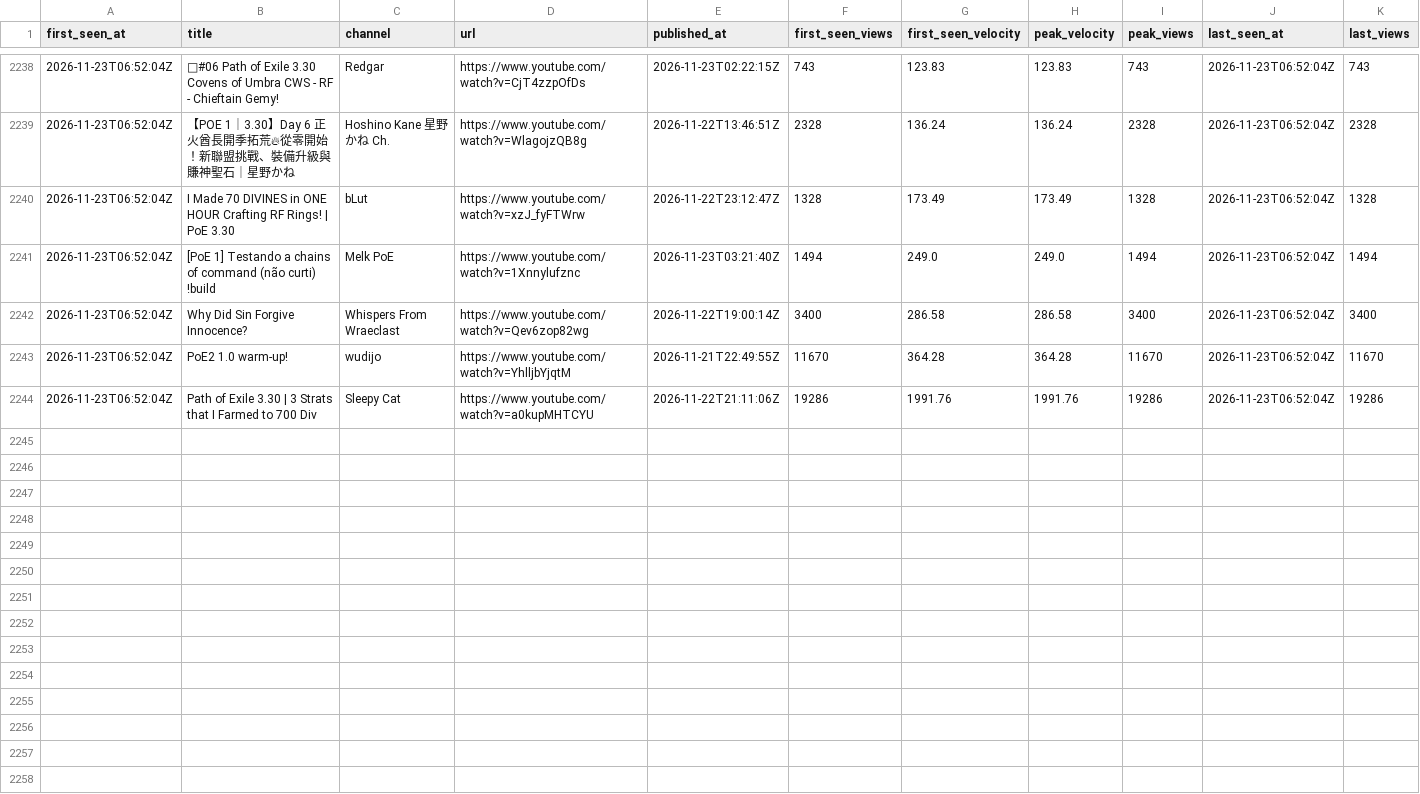
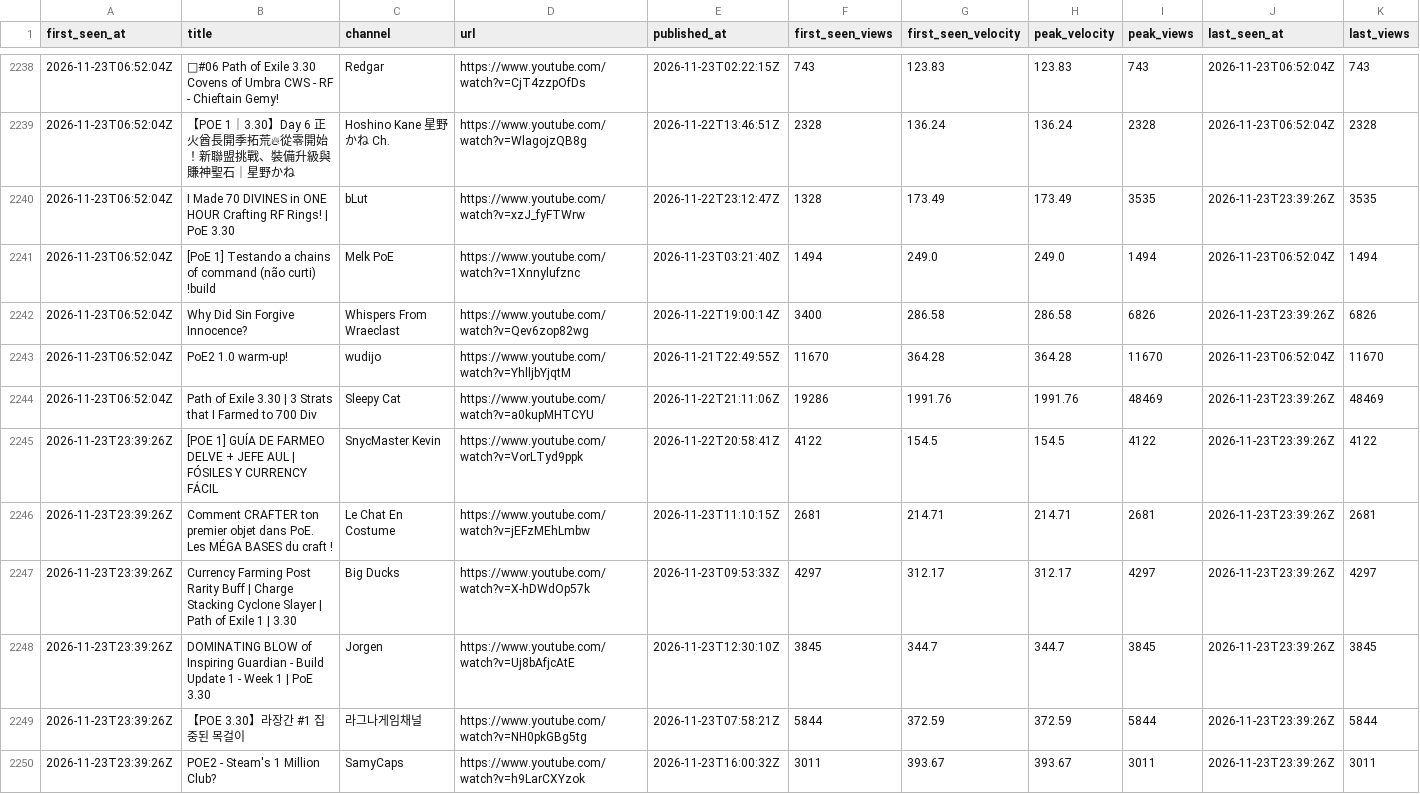
Before and after one commit to bigbes/poe2-discovery, a CSV file: docs/poe1/trending.csv, drawn as a sheet; only a part is shown, gaps mark what is left out; the diff covers the shown part only.

```diff
--- a/docs/poe1/trending.csv
+++ b/docs/poe1/trending.csv
@@ -2239,6 +2239,12 @@ first_seen_at,title,channel,url,published_at,first_seen_views,first_seen_velocit
 2026-11-23T06:52:04Z,【POE 1｜3.30】Day 6 正火酋長開季拓荒🔥從零開始！新聯盟挑戰、裝備升級與賺神聖石｜星野かね,Hoshino Kane 星野かね Ch.,https://www.youtube.com/watch?v=WlagojzQB8g,2026-11-22T13:46:51Z,2328,136.24,136.24,2328,2026-11-23T06:52:04Z,2328
-2026-11-23T06:52:04Z,I Made 70 DIVINES in ONE HOUR Crafting RF Rings! | PoE 3.30,bLut,https://www.youtube.com/watch?v=xzJ_fyFTWrw,2026-11-22T23:12:47Z,1328,173.49,173.49,1328,2026-11-23T06:52:04Z,1328
+2026-11-23T06:52:04Z,I Made 70 DIVINES in ONE HOUR Crafting RF Rings! | PoE 3.30,bLut,https://www.youtube.com/watch?v=xzJ_fyFTWrw,2026-11-22T23:12:47Z,1328,173.49,173.49,3535,2026-11-23T23:39:26Z,3535
 2026-11-23T06:52:04Z,[PoE 1] Testando a chains of command (não curti) !build,Melk PoE,https://www.youtube.com/watch?v=1Xnnylufznc,2026-11-23T03:21:40Z,1494,249.0,249.0,1494,2026-11-23T06:52:04Z,1494
-2026-11-23T06:52:04Z,Why Did Sin Forgive Innocence?,Whispers From Wraeclast,https://www.youtube.com/watch?v=Qev6zop82wg,2026-11-22T19:00:14Z,3400,286.58,286.58,3400,2026-11-23T06:52:04Z,3400
+2026-11-23T06:52:04Z,Why Did Sin Forgive Innocence?,Whispers From Wraeclast,https://www.youtube.com/watch?v=Qev6zop82wg,2026-11-22T19:00:14Z,3400,286.58,286.58,6826,2026-11-23T23:39:26Z,6826
 2026-11-23T06:52:04Z,PoE2 1.0 warm-up!,wudijo,https://www.youtube.com/watch?v=YhlljbYjqtM,2026-11-21T22:49:55Z,11670,364.28,364.28,11670,2026-11-23T06:52:04Z,11670
-2026-11-23T06:52:04Z,Path of Exile 3.30 | 3 Strats that I Farmed to 700 Div,Sleepy Cat,https://www.youtube.com/watch?v=a0kupMHTCYU,2026-11-22T21:11:06Z,19286,1991.76,1991.76,19286,2026-11-23T06:52:04Z,19286
+2026-11-23T06:52:04Z,Path of Exile 3.30 | 3 Strats that I Farmed to 700 Div,Sleepy Cat,https://www.youtube.com/watch?v=a0kupMHTCYU,2026-11-22T21:11:06Z,19286,1991.76,1991.76,48469,2026-11-23T23:39:26Z,48469
+2026-11-23T23:39:26Z,[POE 1] GUÍA DE FARMEO DELVE + JEFE AUL | FÓSILES Y CURRENCY FÁCIL,SnycMaster Kevin,https://www.youtube.com/watch?v=VorLTyd9ppk,2026-11-22T20:58:41Z,4122,154.5,154.5,4122,2026-11-23T23:39:26Z,4122
+2026-11-23T23:39:26Z,Comment CRAFTER ton premier objet dans PoE. Les MÉGA BASES du craft !,Le Chat En Costume,https://www.youtube.com/watch?v=jEFzMEhLmbw,2026-11-23T11:10:15Z,2681,214.71,214.71,2681,2026-11-23T23:39:26Z,2681
+2026-11-23T23:39:26Z,Currency Farming Post Rarity Buff | Charge Stacking Cyclone Slayer | Path of Exile 1 | 3.30,Big Ducks,https://www.youtube.com/watch?v=X-hDWdOp57k,2026-11-23T09:53:33Z,4297,312.17,312.17,4297,2026-11-23T23:39:26Z,4297
+2026-11-23T23:39:26Z,DOMINATING BLOW of Inspiring Guardian - Build Update 1 - Week 1 | PoE 3.30,Jorgen,https://www.youtube.com/watch?v=Uj8bAfjcAtE,2026-11-23T12:30:10Z,3845,344.7,344.7,3845,2026-11-23T23:39:26Z,3845
+2026-11-23T23:39:26Z,【POE 3.30】라장간 #1 집중된 목걸이,라그나게임채널,https://www.youtube.com/watch?v=NH0pkGBg5tg,2026-11-23T07:58:21Z,5844,372.59,372.59,5844,2026-11-23T23:39:26Z,5844
+2026-11-23T23:39:26Z,POE2 - Steam's 1 Million Club?,SamyCaps,https://www.youtube.com/watch?v=h9LarCXYzok,2026-11-23T16:00:32Z,3011,393.67,393.67,3011,2026-11-23T23:39:26Z,3011
```
Also changed, not shown: 10 added rows and 3 edited cells elsewhere in this file, 9 other files.
